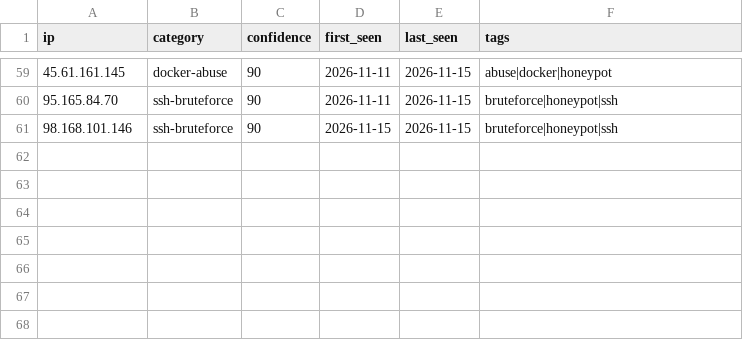
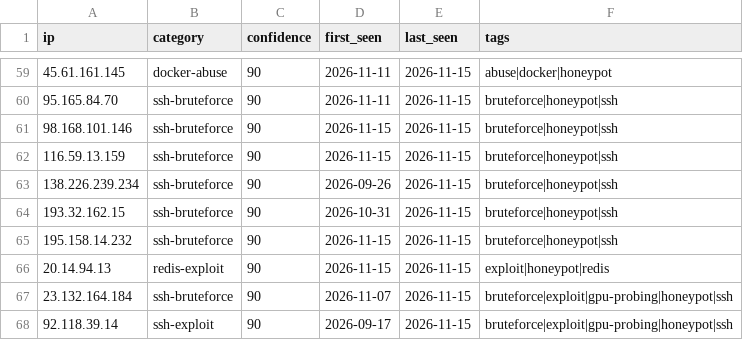
Before and after one commit to Zikmadol/trapline-ioc, a CSV file: daily/2026-11-15.csv, drawn as a sheet; only a part is shown, gaps mark what is left out; the diff names each change by its address in the sheet, - before the commit and + after, or states it on an @@ line.

```diff
--- a/daily/2026-11-15.csv
+++ b/daily/2026-11-15.csv
+row 62: 116.59.13.159 | ssh-bruteforce | 90 | 2026-11-15 | 2026-11-15 | bruteforce|honeypot|ssh
+row 63: 138.226.239.234 | ssh-bruteforce | 90 | 2026-09-26 | 2026-11-15 | bruteforce|honeypot|ssh
+row 64: 193.32.162.15 | ssh-bruteforce | 90 | 2026-10-31 | 2026-11-15 | bruteforce|honeypot|ssh
+row 65: 195.158.14.232 | ssh-bruteforce | 90 | 2026-11-15 | 2026-11-15 | bruteforce|honeypot|ssh
+row 66: 20.14.94.13 | redis-exploit | 90 | 2026-11-15 | 2026-11-15 | exploit|honeypot|redis
+row 67: 23.132.164.184 | ssh-bruteforce | 90 | 2026-11-07 | 2026-11-15 | bruteforce|exploit|gpu-probing|honeypot|ssh
+row 68: 92.118.39.14 | ssh-exploit | 90 | 2026-09-17 | 2026-11-15 | bruteforce|exploit|gpu-probing|honeypot|ssh
```
Also changed, not shown: feeds/ai-infra.csv, feeds/all-observed.csv, 13 other files.
